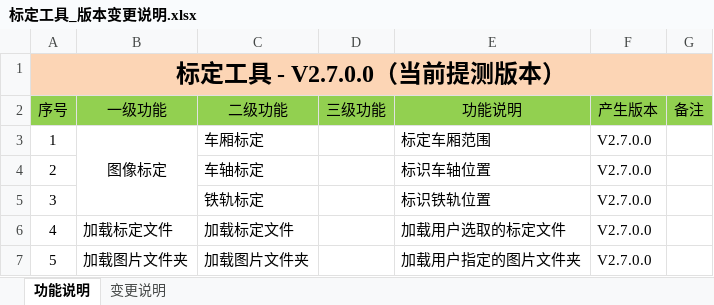
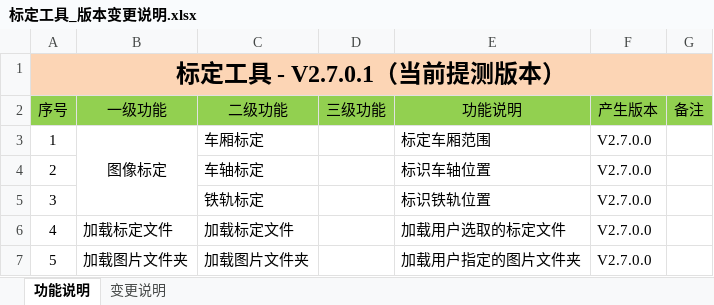
Before and after one commit to imsaux/marktool, an Excel workbook: doc/标定工具_版本变更说明.xlsx, sheet 功能说明, drawn as a sheet; values as stored, in another font and other column widths than the file's, no borders; the diff names each change by its address in the sheet, - before the commit and + after, or states it on an @@ line.

```diff
--- a/doc/标定工具_版本变更说明.xlsx (sheet 功能说明)
+++ b/doc/标定工具_版本变更说明.xlsx (sheet 功能说明)
-A1 (序号): 标定工具 - V2.7.0.0（当前提测版本）
+A1 (序号): 标定工具 - V2.7.0.1（当前提测版本）
```
Also changed, not shown: sheet 变更说明, 2 other files.
